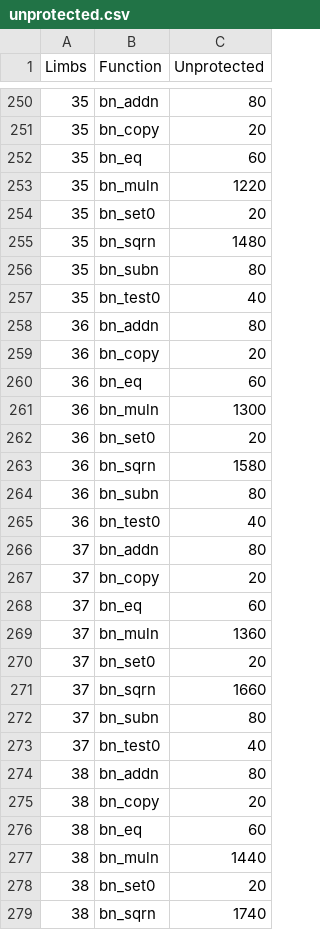
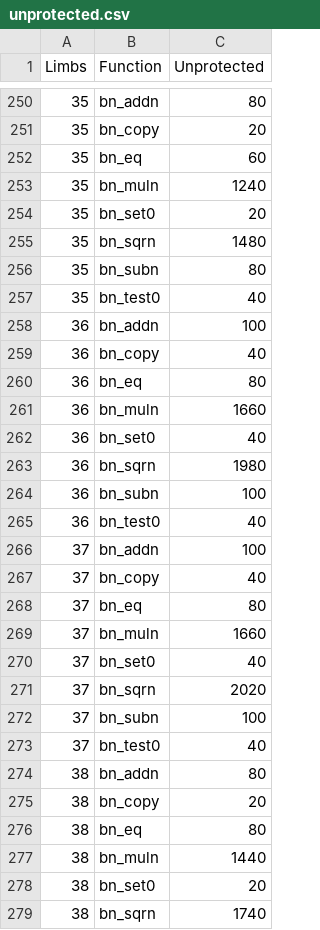
Before and after one commit to ruipedro16/jasmin-libjbn, a CSV file: bench_bn_limbs/unprotected.csv, drawn as a sheet; only a part is shown, gaps mark what is left out; the diff covers the shown part only.

```diff
--- a/bench_bn_limbs/unprotected.csv
+++ b/bench_bn_limbs/unprotected.csv
@@ -252,3 +252,3 @@ Limbs,Function,Unprotected
 35,bn_eq, 60
-35,bn_muln, 1220
+35,bn_muln, 1240
 35,bn_set0, 20
@@ -257,17 +257,17 @@ Limbs,Function,Unprotected
 35,bn_test0, 40
-36,bn_addn, 80
-36,bn_copy, 20
-36,bn_eq, 60
-36,bn_muln, 1300
-36,bn_set0, 20
-36,bn_sqrn, 1580
-36,bn_subn, 80
+36,bn_addn, 100
+36,bn_copy, 40
+36,bn_eq, 80
+36,bn_muln, 1660
+36,bn_set0, 40
+36,bn_sqrn, 1980
+36,bn_subn, 100
 36,bn_test0, 40
-37,bn_addn, 80
-37,bn_copy, 20
-37,bn_eq, 60
-37,bn_muln, 1360
-37,bn_set0, 20
-37,bn_sqrn, 1660
-37,bn_subn, 80
+37,bn_addn, 100
+37,bn_copy, 40
+37,bn_eq, 80
+37,bn_muln, 1660
+37,bn_set0, 40
+37,bn_sqrn, 2020
+37,bn_subn, 100
 37,bn_test0, 40
@@ -275,3 +275,3 @@ Limbs,Function,Unprotected
 38,bn_copy, 20
-38,bn_eq, 60
+38,bn_eq, 80
 38,bn_muln, 1440
```
Also changed, not shown: 78 edited cells elsewhere in this file, bench_bn/bn_comparison.csv, bench_bn_limbs/protected.csv, 15 other files.
